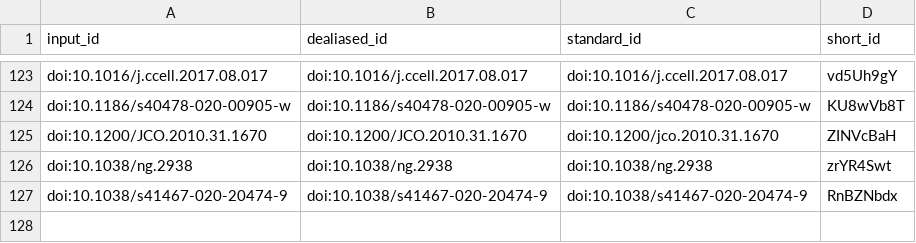
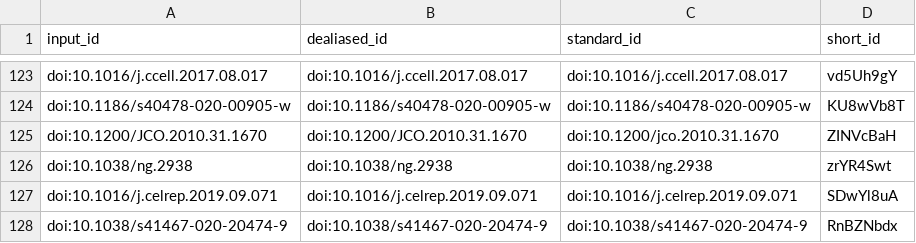
Before and after one commit to AlexsLemonade/OpenPBTA-manuscript, a TSV file: citations.tsv, drawn as a sheet; only a part is shown, gaps mark what is left out.

```diff
--- a/citations.tsv
+++ b/citations.tsv
@@ -126,2 +126,3 @@ doi:10.1200/JCO.2010.31.1670	doi:10.1200/JCO.2010.31.1670	doi:10.1200/jco.2010.3
 doi:10.1038/ng.2938	doi:10.1038/ng.2938	doi:10.1038/ng.2938	zrYR4Swt
+doi:10.1016/j.celrep.2019.09.071	doi:10.1016/j.celrep.2019.09.071	doi:10.1016/j.celrep.2019.09.071	SDwYl8uA
 doi:10.1038/s41467-020-20474-9	doi:10.1038/s41467-020-20474-9	doi:10.1038/s41467-020-20474-9	RnBZNbdx
```
Also changed, not shown: 6 other files.
